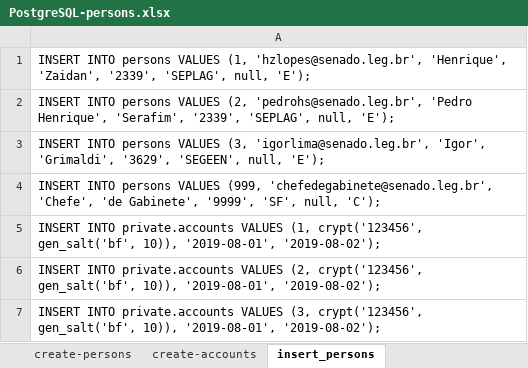
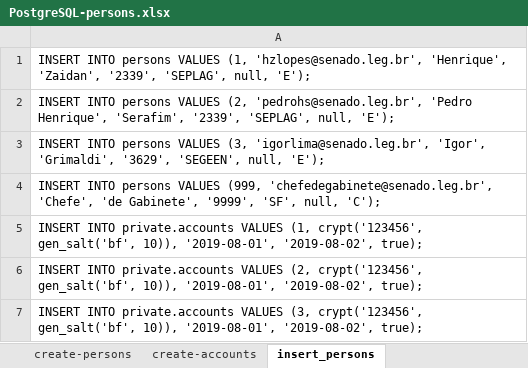
Before and after one commit to mathbraga/webApp_cmms, an Excel workbook: backend/database/PostgreSQL-persons.xlsx, sheet insert_persons, drawn as a sheet; values as stored, in another font and other column widths than the file's, no borders; the diff names each change by its address in the sheet, - before the commit and + after, or states it on an @@ line.

```diff
--- a/backend/database/PostgreSQL-persons.xlsx (sheet insert_persons)
+++ b/backend/database/PostgreSQL-persons.xlsx (sheet insert_persons)
-A5: …10)), '2019-08-01', '2019-08-02');
+A5: …10)), '2019-08-01', '2019-08-02', true);
-A6: …10)), '2019-08-01', '2019-08-02');
+A6: …10)), '2019-08-01', '2019-08-02', true);
-A7: …10)), '2019-08-01', '2019-08-02');
+A7: …10)), '2019-08-01', '2019-08-02', true);
```
Also changed, not shown: sheet create-accounts, backend/database/PostgreSQL-all.xlsx, 1 other file.
